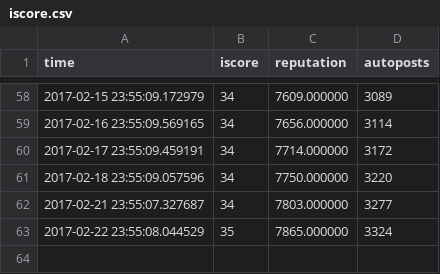
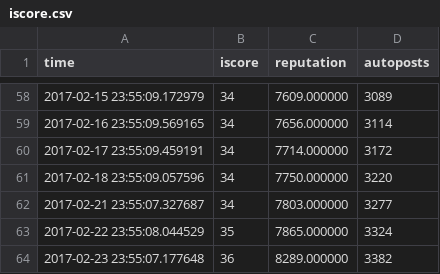
Before and after one commit to eaott/imgurbot, a CSV file: iscore.csv, drawn as a sheet; only a part is shown, gaps mark what is left out; the diff names each change by its address in the sheet, - before the commit and + after, or states it on an @@ line.

Commit message:
adding data to iscore.csv Thu 23 Feb 23:55:07 CST 2017

```diff
--- a/iscore.csv
+++ b/iscore.csv
+row 64: 2017-02-23 23:55:07.177648 | 36 | 8289.000000 | 3382
```
